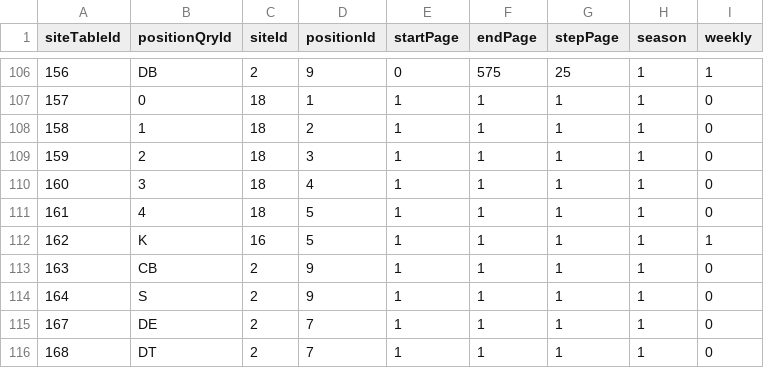
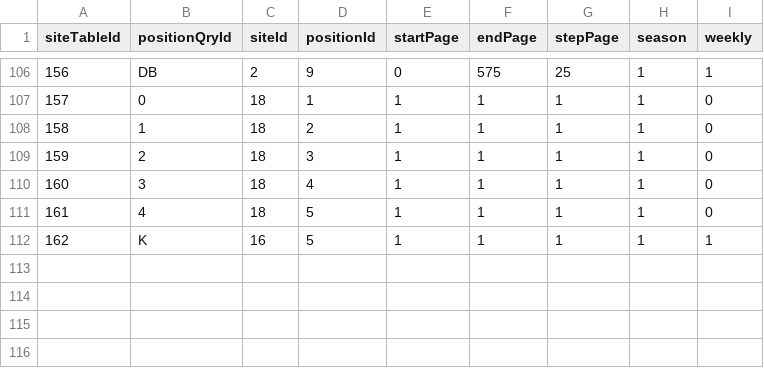
Before and after one commit to FantasyFootballAnalytics/FantasyFootballAnalyticsR, a CSV file: R Package/ffanalytics/data-raw/siteTables.csv, drawn as a sheet; only a part is shown, gaps mark what is left out.

```diff
--- a/R Package/ffanalytics/data-raw/siteTables.csv
+++ b/R Package/ffanalytics/data-raw/siteTables.csv
@@ -112,5 +112 @@ siteTableId,positionQryId,siteId,positionId,startPage,endPage,stepPage,season,we
 162,K,16,5,1,1,1,1,1
-163,CB,2,9,1,1,1,1,0
-164,S,2,9,1,1,1,1,0
-167,DE,2,7,1,1,1,1,0
-168,DT,2,7,1,1,1,1,0
```
Also changed, not shown: 6 other files.
